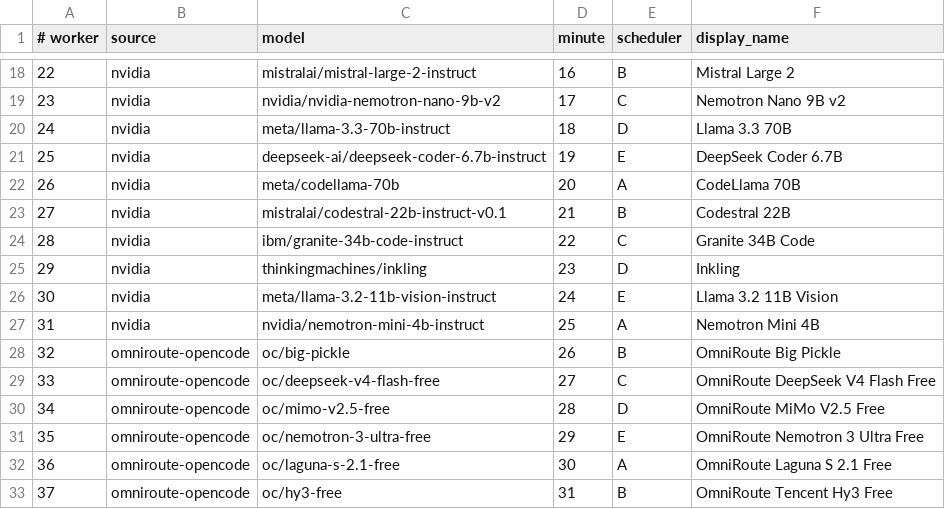
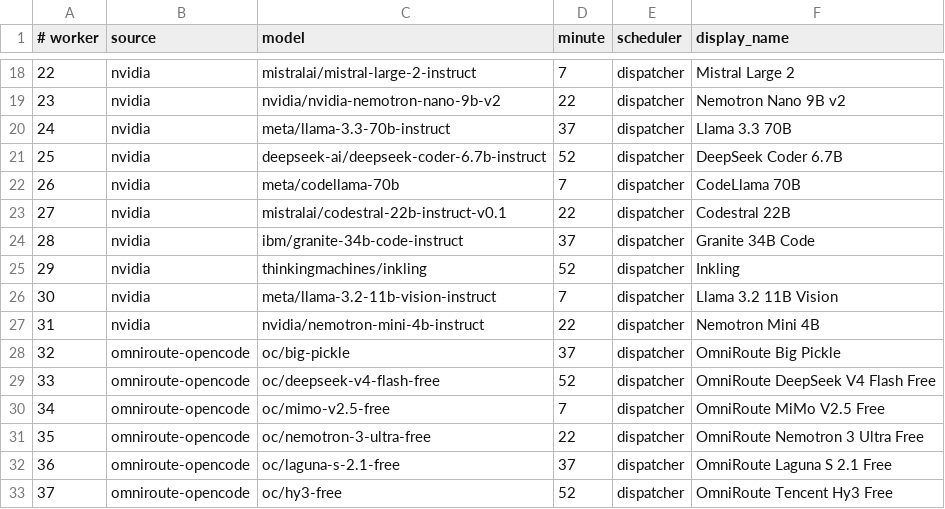
Before and after one commit to JoshCLWren/comic-pile, a TSV file: .github/free-model-factories.tsv, drawn as a sheet; only a part is shown, gaps mark what is left out; the diff covers the shown part only.

Commit message:
fix(factory): assign lanes to four dispatcher batches

```diff
--- a/.github/free-model-factories.tsv
+++ b/.github/free-model-factories.tsv
@@ -18,16 +18,16 @@
-22	nvidia	mistralai/mistral-large-2-instruct	16	B	Mistral Large 2
-23	nvidia	nvidia/nvidia-nemotron-nano-9b-v2	17	C	Nemotron Nano 9B v2
-24	nvidia	meta/llama-3.3-70b-instruct	18	D	Llama 3.3 70B
-25	nvidia	deepseek-ai/deepseek-coder-6.7b-instruct	19	E	DeepSeek Coder 6.7B
-26	nvidia	meta/codellama-70b	20	A	CodeLlama 70B
-27	nvidia	mistralai/codestral-22b-instruct-v0.1	21	B	Codestral 22B
-28	nvidia	ibm/granite-34b-code-instruct	22	C	Granite 34B Code
-29	nvidia	thinkingmachines/inkling	23	D	Inkling
-30	nvidia	meta/llama-3.2-11b-vision-instruct	24	E	Llama 3.2 11B Vision
-31	nvidia	nvidia/nemotron-mini-4b-instruct	25	A	Nemotron Mini 4B
-32	omniroute-opencode	oc/big-pickle	26	B	OmniRoute Big Pickle
-33	omniroute-opencode	oc/deepseek-v4-flash-free	27	C	OmniRoute DeepSeek V4 Flash Free
-34	omniroute-opencode	oc/mimo-v2.5-free	28	D	OmniRoute MiMo V2.5 Free
-35	omniroute-opencode	oc/nemotron-3-ultra-free	29	E	OmniRoute Nemotron 3 Ultra Free
-36	omniroute-opencode	oc/laguna-s-2.1-free	30	A	OmniRoute Laguna S 2.1 Free
-37	omniroute-opencode	oc/hy3-free	31	B	OmniRoute Tencent Hy3 Free
+22	nvidia	mistralai/mistral-large-2-instruct	7	dispatcher	Mistral Large 2
+23	nvidia	nvidia/nvidia-nemotron-nano-9b-v2	22	dispatcher	Nemotron Nano 9B v2
+24	nvidia	meta/llama-3.3-70b-instruct	37	dispatcher	Llama 3.3 70B
+25	nvidia	deepseek-ai/deepseek-coder-6.7b-instruct	52	dispatcher	DeepSeek Coder 6.7B
+26	nvidia	meta/codellama-70b	7	dispatcher	CodeLlama 70B
+27	nvidia	mistralai/codestral-22b-instruct-v0.1	22	dispatcher	Codestral 22B
+28	nvidia	ibm/granite-34b-code-instruct	37	dispatcher	Granite 34B Code
+29	nvidia	thinkingmachines/inkling	52	dispatcher	Inkling
+30	nvidia	meta/llama-3.2-11b-vision-instruct	7	dispatcher	Llama 3.2 11B Vision
+31	nvidia	nvidia/nemotron-mini-4b-instruct	22	dispatcher	Nemotron Mini 4B
+32	omniroute-opencode	oc/big-pickle	37	dispatcher	OmniRoute Big Pickle
+33	omniroute-opencode	oc/deepseek-v4-flash-free	52	dispatcher	OmniRoute DeepSeek V4 Flash Free
+34	omniroute-opencode	oc/mimo-v2.5-free	7	dispatcher	OmniRoute MiMo V2.5 Free
+35	omniroute-opencode	oc/nemotron-3-ultra-free	22	dispatcher	OmniRoute Nemotron 3 Ultra Free
+36	omniroute-opencode	oc/laguna-s-2.1-free	37	dispatcher	OmniRoute Laguna S 2.1 Free
+37	omniroute-opencode	oc/hy3-free	52	dispatcher	OmniRoute Tencent Hy3 Free
```
Also changed, not shown: 50 edited cells elsewhere in this file.
